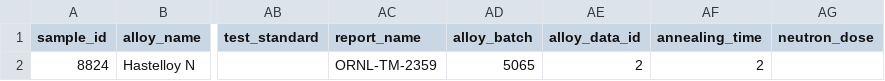
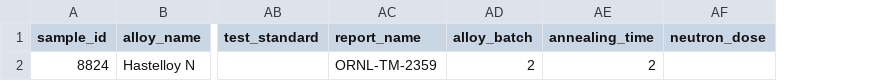
Before and after one commit to honeymelon3/material_database, a CSV file: public/samples/alloy_irradiant_data.csv, drawn as a sheet; only a part is shown, gaps mark what is left out; the diff names each change by its address in the sheet, - before the commit and + after, or states it on an @@ line.

```diff
--- a/public/samples/alloy_irradiant_data.csv
+++ b/public/samples/alloy_irradiant_data.csv
-column AE (alloy_data_id), row 2: 2
-AD2 (alloy_batch): 5065
+AD2 (alloy_batch): 2
```
Also changed, not shown: 1 other file.
